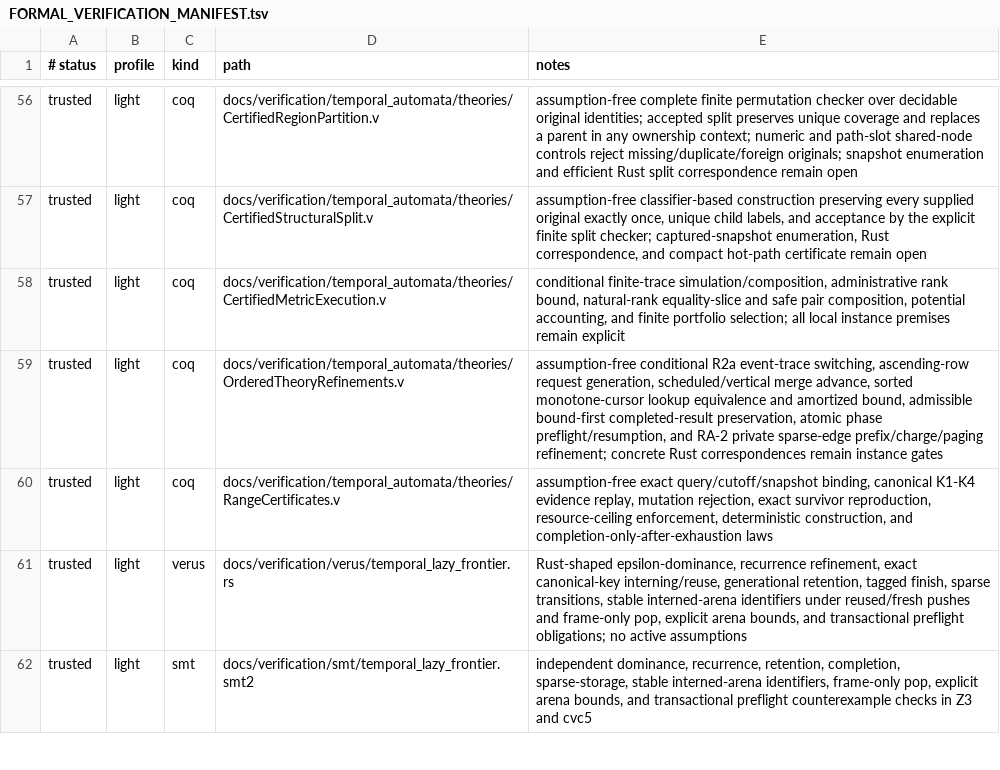
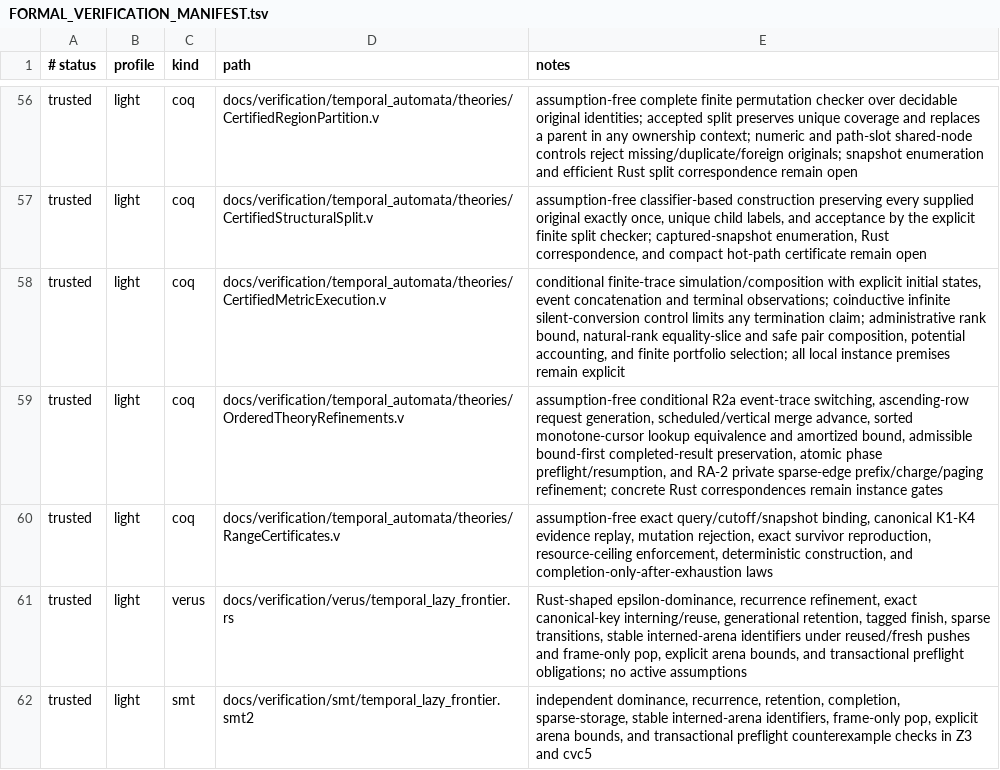
Before and after one commit to vinary-tree/liblevenshtein-rust, a TSV file: docs/verification/FORMAL_VERIFICATION_MANIFEST.tsv, drawn as a sheet; only a part is shown, gaps mark what is left out.

Commit message:
Prove finite CBC trace and terminal composition boundary

```diff
--- a/docs/verification/FORMAL_VERIFICATION_MANIFEST.tsv
+++ b/docs/verification/FORMAL_VERIFICATION_MANIFEST.tsv
@@ -57,3 +57,3 @@ trusted	light	coq	docs/verification/temporal_automata/theories/CertifiedRegionPa
 trusted	light	coq	docs/verification/temporal_automata/theories/CertifiedStructuralSplit.v	assumption-free classifier-based construction preserving every supplied original exactly once, unique child labels, and acceptance by the explicit finite split checker; captured-snapshot enumeration, Rust correspondence, and compact hot-path certificate remain open
-trusted	light	coq	docs/verification/temporal_automata/theories/CertifiedMetricExecution.v	conditional finite-trace simulation/composition, administrative rank bound, natural-rank equality-slice and safe pair composition, potential accounting, and finite portfolio selection; all local instance premises remain explicit
+trusted	light	coq	docs/verification/temporal_automata/theories/CertifiedMetricExecution.v	conditional finite-trace simulation/composition with explicit initial states, event concatenation and terminal observations; coinductive infinite silent-conversion control limits any termination claim; administrative rank bound, natural-rank equality-slice and safe pair composition, potential accounting, and finite portfolio selection; all local instance premises remain explicit
 trusted	light	coq	docs/verification/temporal_automata/theories/OrderedTheoryRefinements.v	assumption-free conditional R2a event-trace switching, ascending-row request generation, scheduled/vertical merge advance, sorted monotone-cursor lookup equivalence and amortized bound, admissible bound-first completed-result preservation, atomic phase preflight/resumption, and RA-2 private sparse-edge prefix/charge/paging refinement; concrete Rust correspondences remain instance gates
```
Also changed, not shown: 3 other files.
